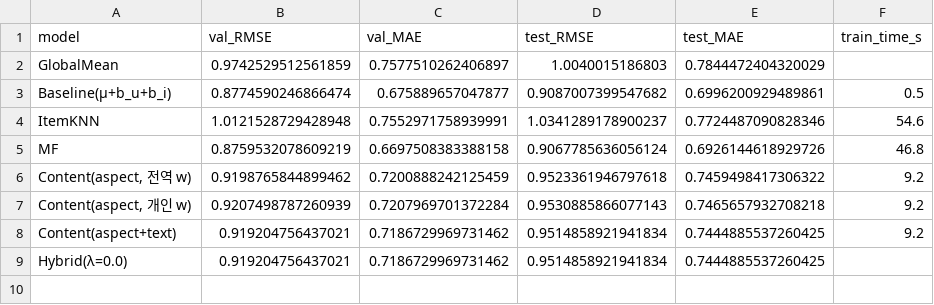
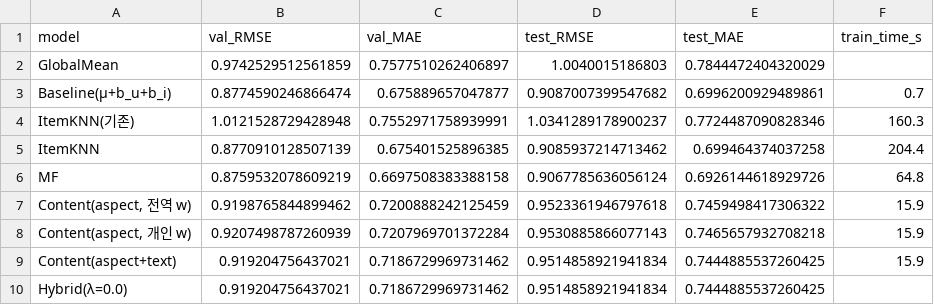
Before and after one commit to gcu-ML05/ML05_Hotel_Recommend, a CSV file: Pipeline/outputs/04_rating_prediction.csv, drawn as a sheet.

```diff
--- a/Pipeline/outputs/04_rating_prediction.csv
+++ b/Pipeline/outputs/04_rating_prediction.csv
@@ -2,8 +2,9 @@
 GlobalMean,0.9742529512561859,0.7577510262406897,1.0040015186803,0.7844472404320029,
-Baseline(μ+b_u+b_i),0.8774590246866474,0.675889657047877,0.9087007399547682,0.6996200929489861,0.5
-ItemKNN,1.0121528729428948,0.7552971758939991,1.0341289178900237,0.7724487090828346,54.6
-MF,0.8759532078609219,0.6697508383388158,0.9067785636056124,0.6926144618929726,46.8
-"Content(aspect, 전역 w)",0.9198765844899462,0.7200888242125459,0.9523361946797618,0.7459498417306322,9.2
-"Content(aspect, 개인 w)",0.9207498787260939,0.7207969701372284,0.9530885866077143,0.7465657932708218,9.2
-Content(aspect+text),0.919204756437021,0.7186729969731462,0.9514858921941834,0.7444885537260425,9.2
+Baseline(μ+b_u+b_i),0.8774590246866474,0.675889657047877,0.9087007399547682,0.6996200929489861,0.7
+ItemKNN(기존),1.0121528729428948,0.7552971758939991,1.0341289178900237,0.7724487090828346,160.3
+ItemKNN,0.8770910128507139,0.675401525896385,0.9085937214713462,0.699464374037258,204.4
+MF,0.8759532078609219,0.6697508383388158,0.9067785636056124,0.6926144618929726,64.8
+"Content(aspect, 전역 w)",0.9198765844899462,0.7200888242125459,0.9523361946797618,0.7459498417306322,15.9
+"Content(aspect, 개인 w)",0.9207498787260939,0.7207969701372284,0.9530885866077143,0.7465657932708218,15.9
+Content(aspect+text),0.919204756437021,0.7186729969731462,0.9514858921941834,0.7444885537260425,15.9
 Hybrid(λ=0.0),0.919204756437021,0.7186729969731462,0.9514858921941834,0.7444885537260425,
```
Also changed, not shown: Pipeline/outputs/03_hotel_top_terms.csv, Pipeline/outputs/04_topn_by_activity.csv, 16 other files.
